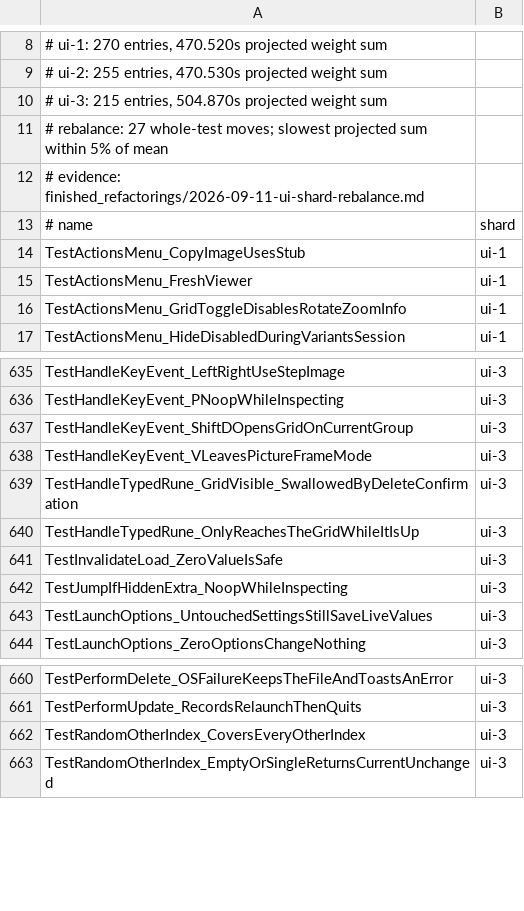
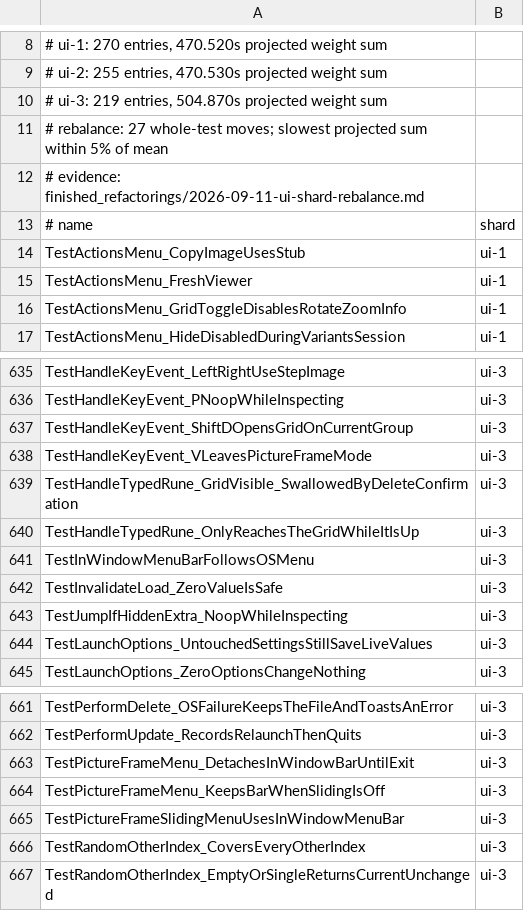
Before and after one commit to frathe/picfetch, a TSV file: .github/testshards/internal-ui.tsv, drawn as a sheet; only a part is shown, gaps mark what is left out.

```diff
--- a/.github/testshards/internal-ui.tsv
+++ b/.github/testshards/internal-ui.tsv
@@ -9,3 +9,3 @@
 # ui-2: 255 entries, 470.530s projected weight sum
-# ui-3: 215 entries, 504.870s projected weight sum
+# ui-3: 219 entries, 504.870s projected weight sum
 # rebalance: 27 whole-test moves; slowest projected sum within 5% of mean
@@ -640,2 +640,3 @@ TestHandleTypedRune_GridVisible_SwallowedByDeleteConfirmation	ui-3
 TestHandleTypedRune_OnlyReachesTheGridWhileItIsUp	ui-3
+TestInWindowMenuBarFollowsOSMenu	ui-3
 TestInvalidateLoad_ZeroValueIsSafe	ui-3
@@ -661,2 +662,5 @@ TestPerformDelete_OSFailureKeepsTheFileAndToastsAnError	ui-3
 TestPerformUpdate_RecordsRelaunchThenQuits	ui-3
+TestPictureFrameMenu_DetachesInWindowBarUntilExit	ui-3
+TestPictureFrameMenu_KeepsBarWhenSlidingIsOff	ui-3
+TestPictureFrameSlidingMenuUsesInWindowMenuBar	ui-3
 TestRandomOtherIndex_CoversEveryOtherIndex	ui-3
```
Also changed, not shown: 17 other files.
